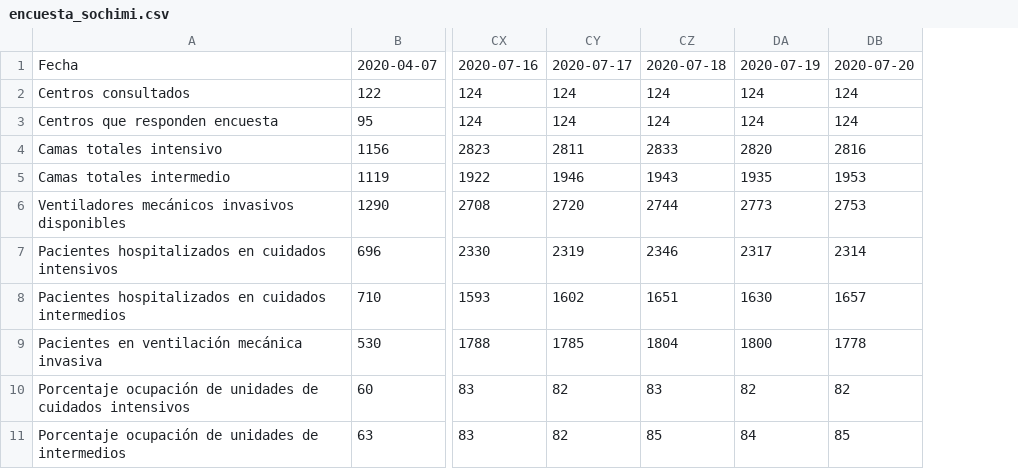
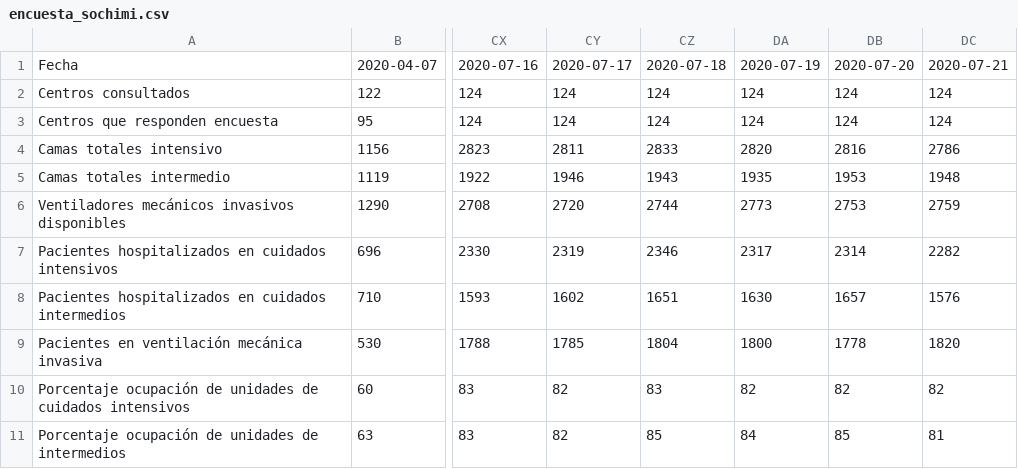
Before and after one commit to jorgeperezrojas/covid19-data, a CSV file: csv/encuesta_sochimi.csv, drawn as a sheet; only a part is shown, gaps mark what is left out; the diff names each change by its address in the sheet, - before the commit and + after, or states it on an @@ line.

Commit message:
Encuesta SOCHIMI 2020-07-21

```diff
--- a/csv/encuesta_sochimi.csv
+++ b/csv/encuesta_sochimi.csv
+column DC, rows 1-11: 2020-07-21 | 124 | 124 | 2786 | 1948 | 2759 | 2282 | 1576 | 1820 | 82 | 81
```
